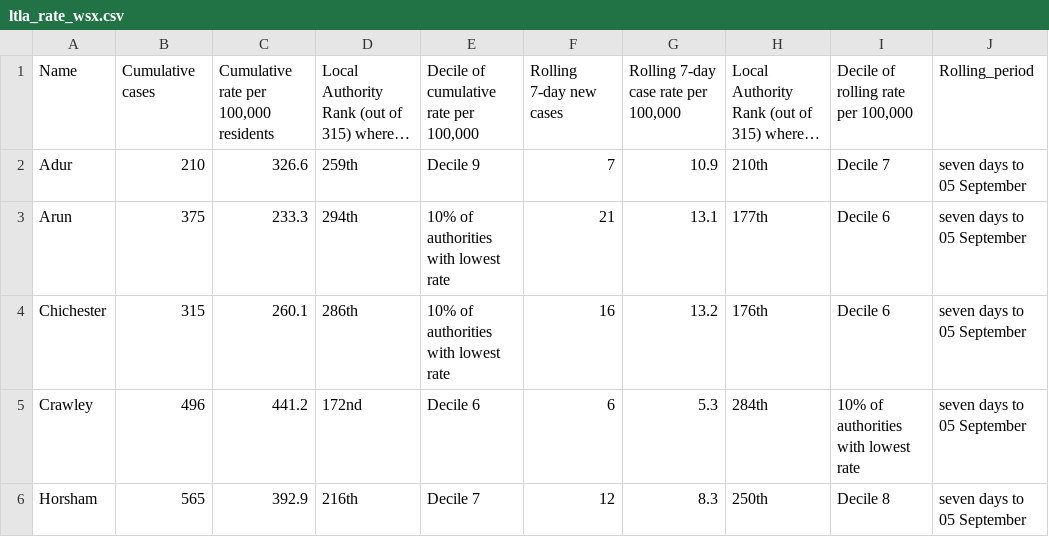
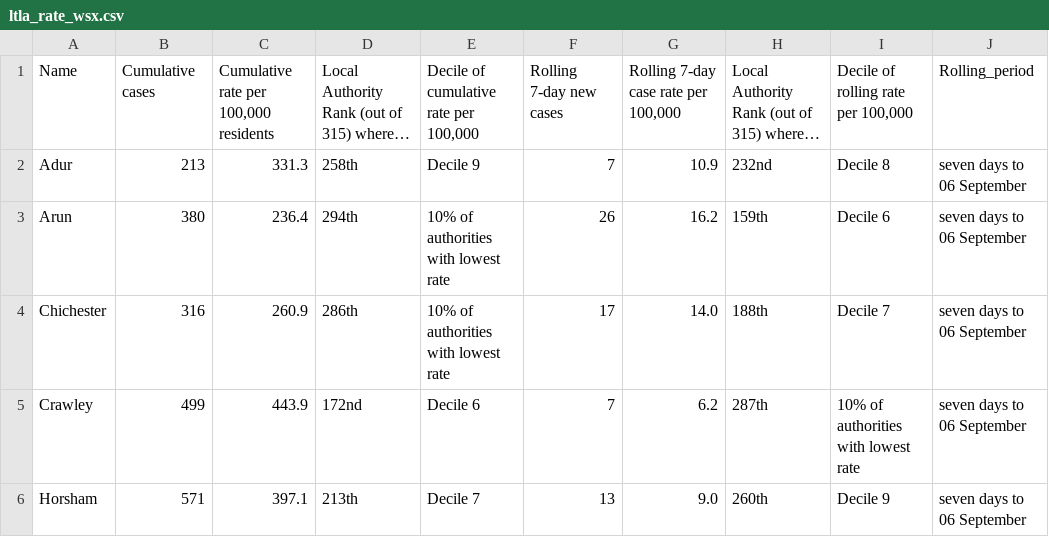
Before and after one commit to psychty/wsx_covid_datapack_public, a CSV file: Outputs/ltla_rate_wsx.csv, drawn as a sheet; only a part is shown; long unchanged cells end in …; the diff covers the shown part only; the diff names each change by its address in the sheet, - before the commit and + after, or states it on an @@ line.

```diff
--- a/Outputs/ltla_rate_wsx.csv
+++ b/Outputs/ltla_rate_wsx.csv
-B2: 210
+B2: 213
-C2: 326.6
+C2: 331.3
-D2: 259th
+D2: 258th
-H2: 210th
+H2: 232nd
-I2: Decile 7
+I2: Decile 8
-J2:J6: seven days to 05 September
+J2:J6: seven days to 06 September
-B3: 375
+B3: 380
-C3: 233.3
+C3: 236.4
-F3: 21
+F3: 26
-G3: 13.1
+G3: 16.2
-H3: 177th
+H3: 159th
-B4: 315
+B4: 316
-C4: 260.1
+C4: 260.9
-F4: 16
+F4: 17
-G4: 13.2
+G4: 14.0
-H4: 176th
+H4: 188th
-I4: Decile 6
+I4: Decile 7
-B5: 496
+B5: 499
-C5: 441.2
+C5: 443.9
-F5: 6
+F5: 7
-G5: 5.3
+G5: 6.2
-H5: 284th
+H5: 287th
-B6: 565
+B6: 571
-C6: 392.9
+C6: 397.1
-D6: 216th
+D6: 213th
-F6: 12
+F6: 13
-G6: 8.3
+G6: 9.0
-H6: 250th
+H6: 260th
-I6: Decile 8
+I6: Decile 9
```
Also changed, not shown: 20 edited cells elsewhere in this file, Outputs/utla_rate_wsx.csv, 35 other files.
